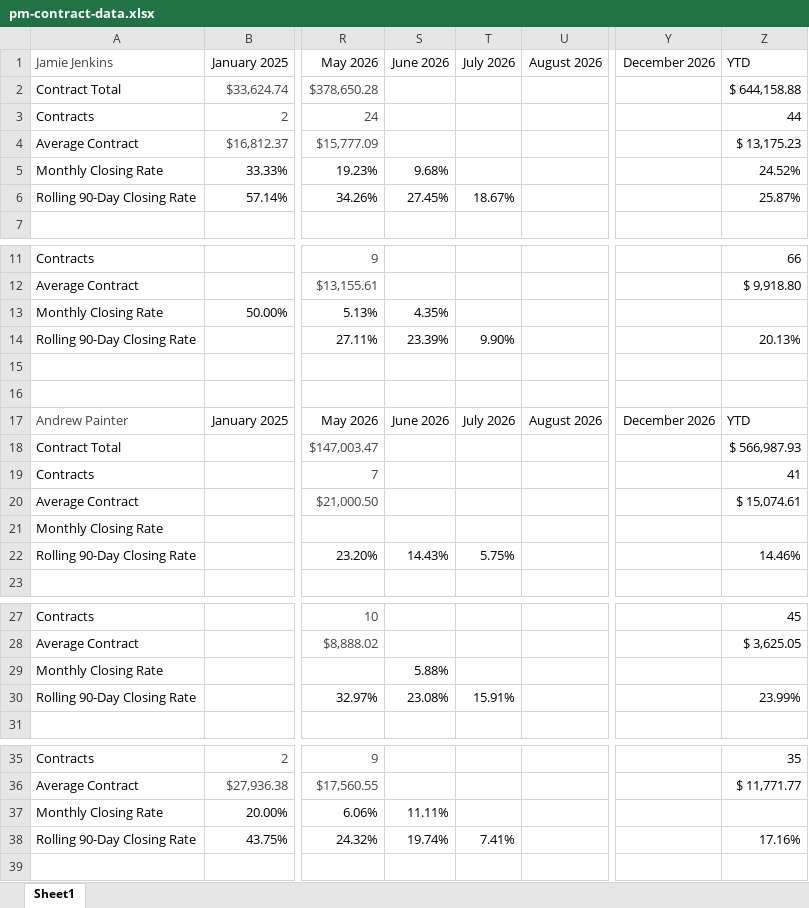
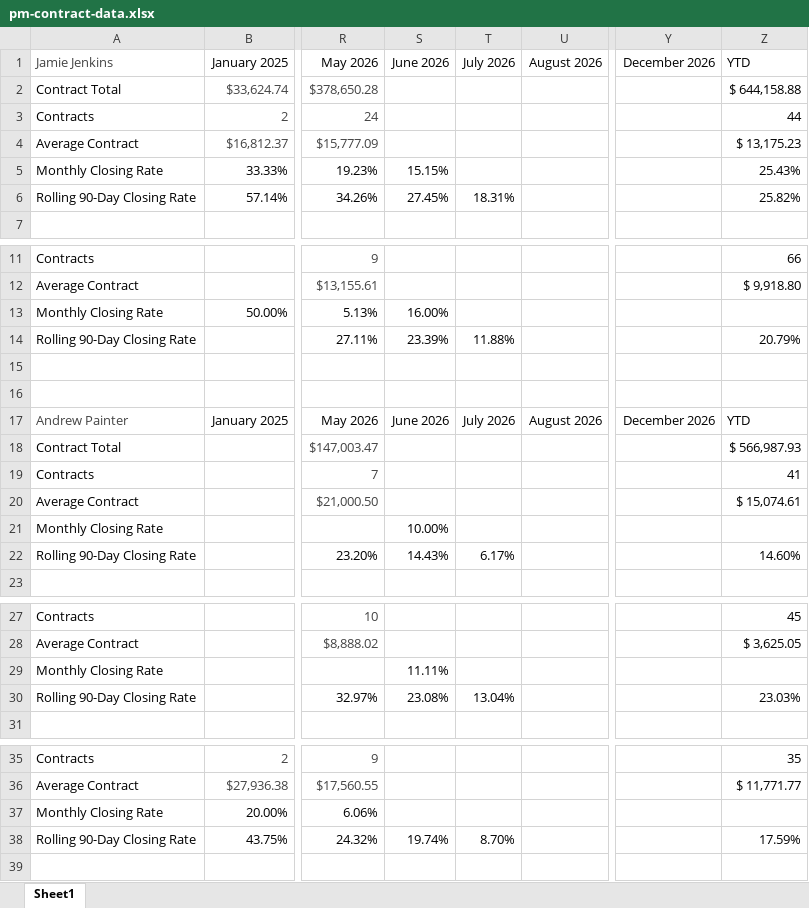
Before and after one commit to exteriorsplus/project-forecast-calculator, an Excel workbook: public/Archive/pm-contract-data.xlsx, sheet Sheet1, drawn as a sheet; only a part is shown, gaps mark what is left out; values as stored, in another font and other column widths than the file's, no borders; charts and pictures not drawn; the diff covers the shown part only; the diff names each change by its address in the sheet, - before the commit and + after, or states it on an @@ line.

```diff
--- a/public/Archive/pm-contract-data.xlsx (sheet Sheet1)
+++ b/public/Archive/pm-contract-data.xlsx (sheet Sheet1)
-S5: 9.68%
+S5: 15.15%
-Z5: 24.52%
+Z5: 25.43%
-T6: 18.67%
+T6: 18.31%
-Z6: 25.87%
+Z6: 25.82%
-S13: 4.35%
+S13: 16.00%
-T14: 9.90%
+T14: 11.88%
-Z14: 20.13%
+Z14: 20.79%
-S21: (empty)
+S21: 10.00%
-T22: 5.75%
+T22: 6.17%
-Z22: 14.46%
+Z22: 14.60%
-S29: 5.88%
+S29: 11.11%
-T30: 15.91%
+T30: 13.04%
-Z30: 23.99%
+Z30: 23.03%
-S37: 11.11%
+S37: (empty)
-T38: 7.41%
+T38: 8.70%
-Z38: 17.16%
+Z38: 17.59%
```
Also changed, not shown: 7 edited cells elsewhere in this sheet, public/Archive/sales.xlsx, public/Invoicing.xlsx, 2 other files.
